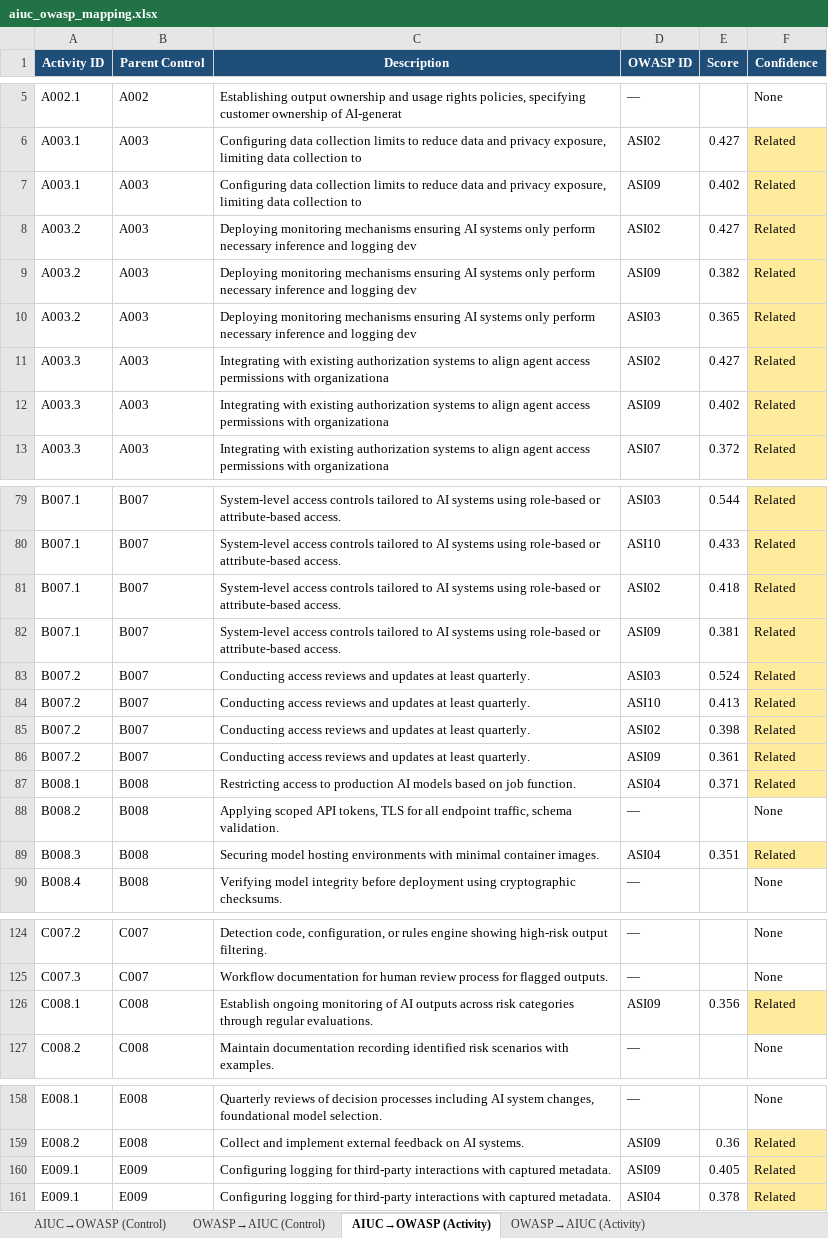
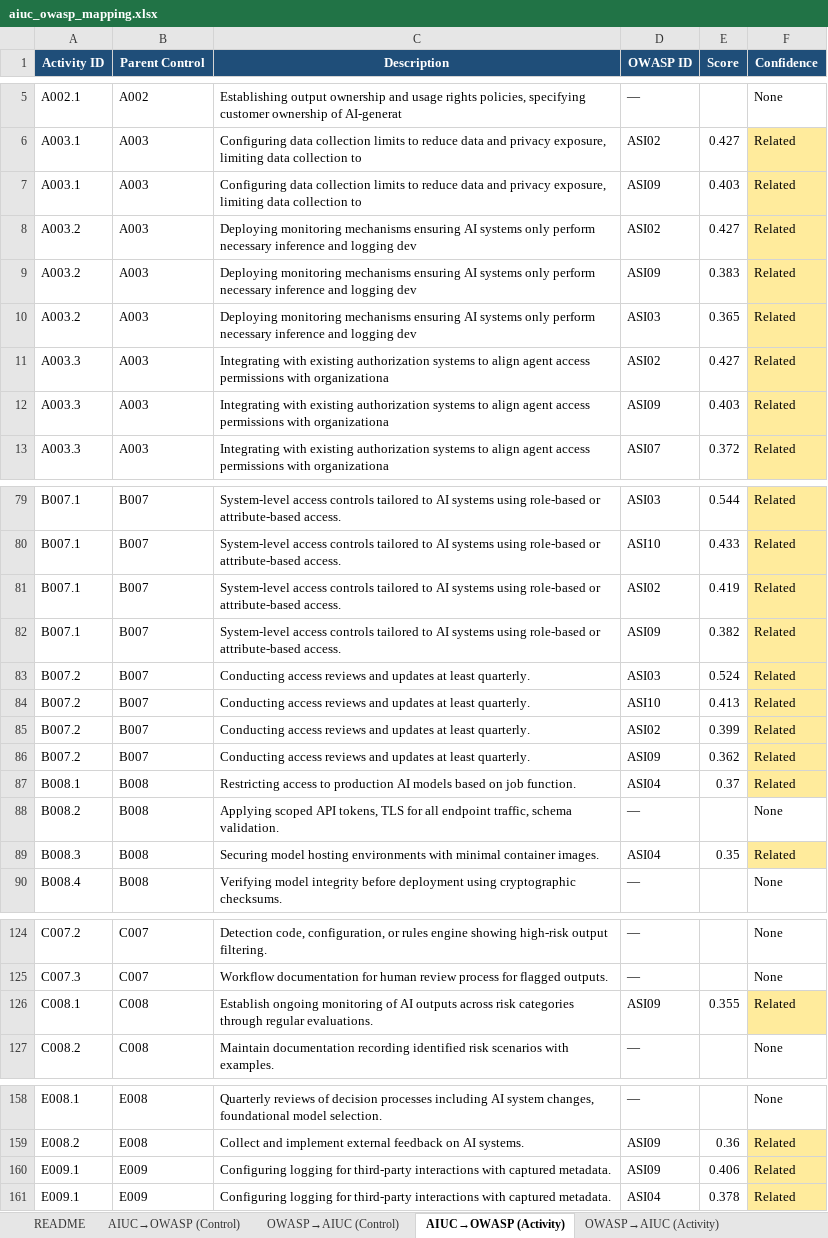
Before and after one commit to rocklambros/AIUC_2_OWASP_Agentic_Top_10, an Excel workbook: mapping/aiuc_owasp_mapping.xlsx, sheet AIUC→OWASP (Activity), drawn as a sheet; only a part is shown, gaps mark what is left out; values as stored, in another font and other column widths than the file's, no borders; the diff covers the shown part only; the diff names each change by its address in the sheet, - before the commit and + after, or states it on an @@ line.

Commit message:
feat: add README worksheet to Excel workbook with educational methodology docs
Add instructional README as first tab in the Excel workbook explaining
workbook structure, column definitions, scoring methodology, confidence
tiers, relationship types, and framework glossaries. Expand project
README with deep educational content covering Jaccard similarity,
TF-IDF, sentence-transformer embeddings, Z-score normalization,
signal selection rationale, and threshold calibration methodology.

```diff
--- a/mapping/aiuc_owasp_mapping.xlsx (sheet AIUC→OWASP (Activity))
+++ b/mapping/aiuc_owasp_mapping.xlsx (sheet AIUC→OWASP (Activity))
+sheet tab: README
-E7 (Score): 0.402
+E7 (Score): 0.403
-E9 (Score): 0.382
+E9 (Score): 0.383
-E12 (Score): 0.402
+E12 (Score): 0.403
-E81 (Score): 0.418
+E81 (Score): 0.419
-E82 (Score): 0.381
+E82 (Score): 0.382
-E85 (Score): 0.398
+E85 (Score): 0.399
-E86 (Score): 0.361
+E86 (Score): 0.362
-E87 (Score): 0.371
+E87 (Score): 0.37
-E89 (Score): 0.351
+E89 (Score): 0.35
-E126 (Score): 0.356
+E126 (Score): 0.355
-E160 (Score): 0.405
+E160 (Score): 0.406
```
Also changed, not shown: 5 edited cells elsewhere in this sheet, sheet OWASP→AIUC (Activity), sheet OWASP→AIUC (Control), sheet AIUC→OWASP (Control), 5 other files.
